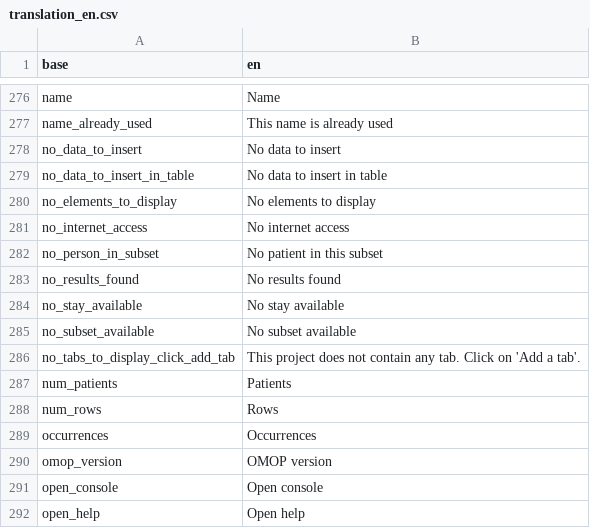
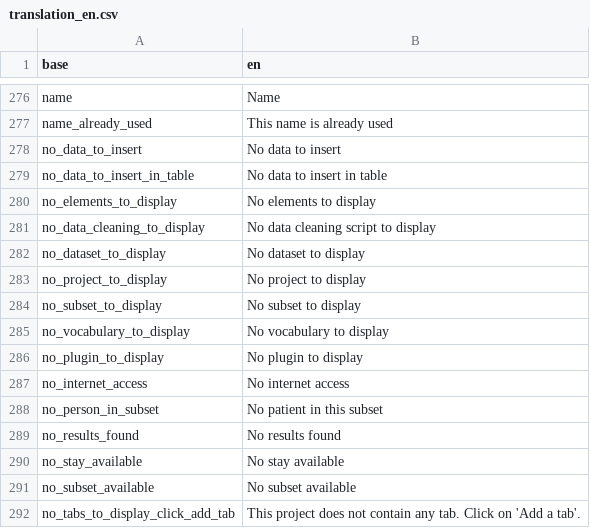
Before and after one commit to BorisDelange/LinkR, a CSV file: inst/translations/translation_en.csv, drawn as a sheet; only a part is shown, gaps mark what is left out; the shorter side is filled out with more unchanged rows; the diff names each change by its address in the sheet, - before the commit and + after, or states it on an @@ line.

```diff
--- a/inst/translations/translation_en.csv
+++ b/inst/translations/translation_en.csv
+row 281: no_data_cleaning_to_display | No data cleaning script to display
+row 282: no_dataset_to_display | No dataset to display
+row 283: no_project_to_display | No project to display
+row 284: no_subset_to_display | No subset to display
+row 285: no_vocabulary_to_display | No vocabulary to display
+row 286: no_plugin_to_display | No plugin to display
```
Also changed, not shown: inst/translations/translation_fr.csv, 4 other files.
